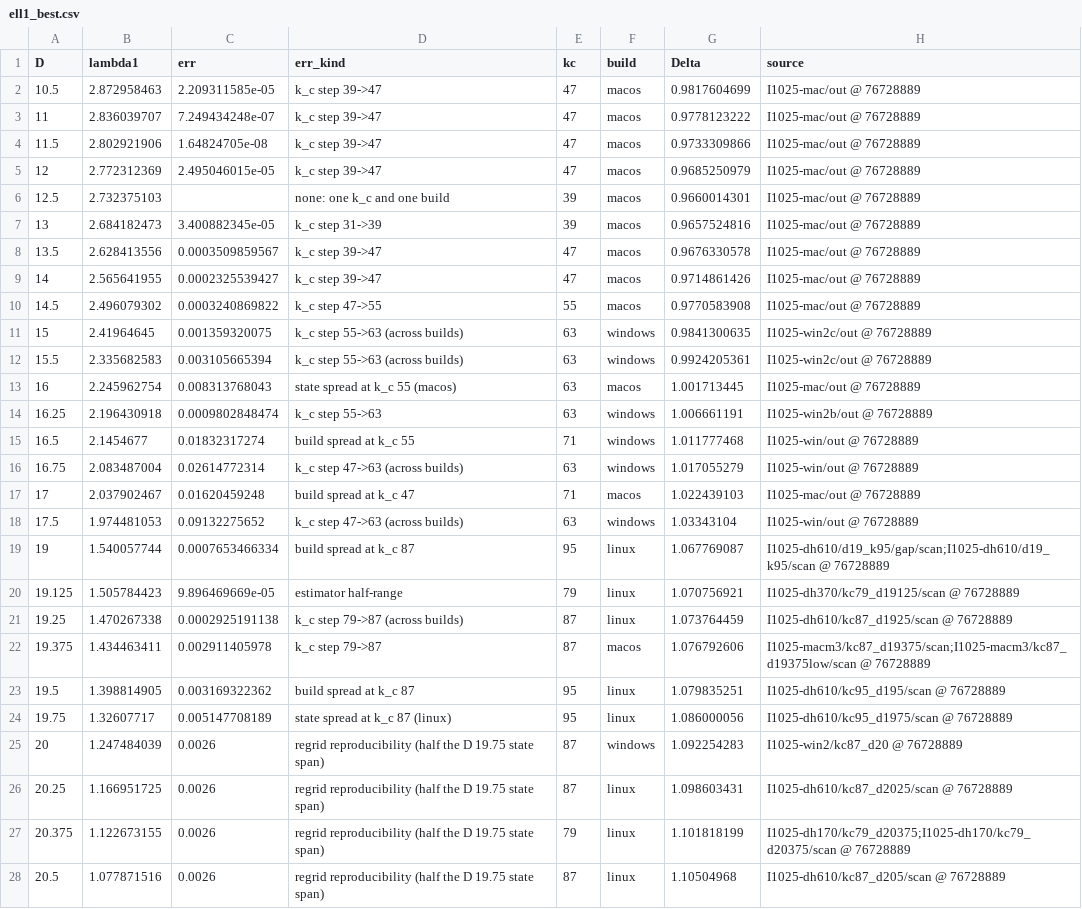
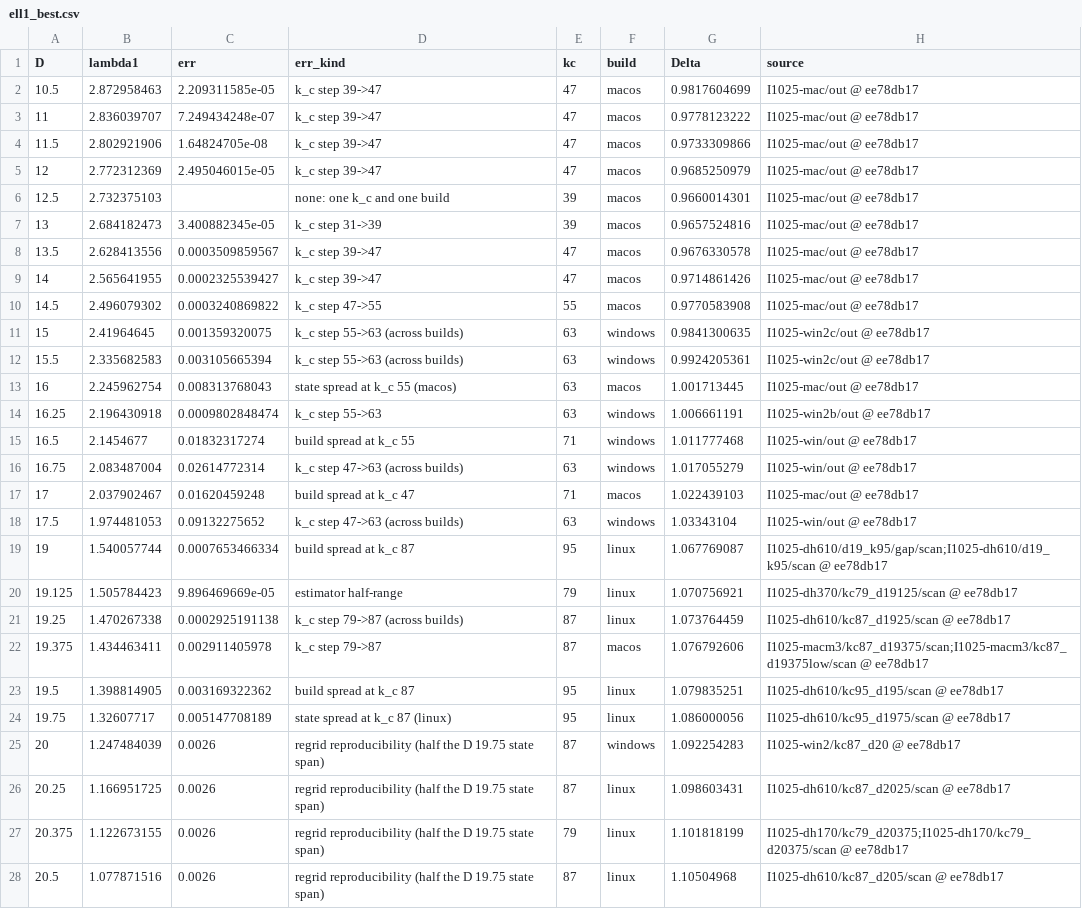
Before and after one commit to nmoinvaz/choptuik-large-d, a CSV file: matter/ell1_best.csv, drawn as a sheet; only a part is shown; the diff covers the shown part only; the diff names each change by its address in the sheet, - before the commit and + after, or states it on an @@ line.

```diff
--- a/matter/ell1_best.csv
+++ b/matter/ell1_best.csv
-H2:H10 (source): I1025-mac/out @ 76728889
+H2:H10 (source): I1025-mac/out @ ee78db17
-H11:H12 (source): I1025-win2c/out @ 76728889
+H11:H12 (source): I1025-win2c/out @ ee78db17
-H13 (source): I1025-mac/out @ 76728889
+H13 (source): I1025-mac/out @ ee78db17
-H14 (source): I1025-win2b/out @ 76728889
+H14 (source): I1025-win2b/out @ ee78db17
-H15:H16 (source): I1025-win/out @ 76728889
+H15:H16 (source): I1025-win/out @ ee78db17
-H17 (source): I1025-mac/out @ 76728889
+H17 (source): I1025-mac/out @ ee78db17
-H18 (source): I1025-win/out @ 76728889
+H18 (source): I1025-win/out @ ee78db17
-H19 (source): I1025-dh610/d19_k95/gap/scan;I1025-dh610/d19_k95/scan @ 76728889
+H19 (source): I1025-dh610/d19_k95/gap/scan;I1025-dh610/d19_k95/scan @ ee78db17
-H20 (source): I1025-dh370/kc79_d19125/scan @ 76728889
+H20 (source): I1025-dh370/kc79_d19125/scan @ ee78db17
-H21 (source): I1025-dh610/kc87_d1925/scan @ 76728889
+H21 (source): I1025-dh610/kc87_d1925/scan @ ee78db17
-H22 (source): I1025-macm3/kc87_d19375/scan;I1025-macm3/kc87_d19375low/scan @ 76728889
+H22 (source): I1025-macm3/kc87_d19375/scan;I1025-macm3/kc87_d19375low/scan @ ee78db17
-H23 (source): I1025-dh610/kc95_d195/scan @ 76728889
+H23 (source): I1025-dh610/kc95_d195/scan @ ee78db17
-H24 (source): I1025-dh610/kc95_d1975/scan @ 76728889
+H24 (source): I1025-dh610/kc95_d1975/scan @ ee78db17
-H25 (source): I1025-win2/kc87_d20 @ 76728889
+H25 (source): I1025-win2/kc87_d20 @ ee78db17
-H26 (source): I1025-dh610/kc87_d2025/scan @ 76728889
+H26 (source): I1025-dh610/kc87_d2025/scan @ ee78db17
-H27 (source): I1025-dh170/kc79_d20375;I1025-dh170/kc79_d20375/scan @ 76728889
+H27 (source): I1025-dh170/kc79_d20375;I1025-dh170/kc79_d20375/scan @ ee78db17
-H28 (source): I1025-dh610/kc87_d205/scan @ 76728889
+H28 (source): I1025-dh610/kc87_d205/scan @ ee78db17
```
Also changed, not shown: 1 added row and 20 edited cells elsewhere in this file, all_values.csv, matter/ell1_roots.csv.
